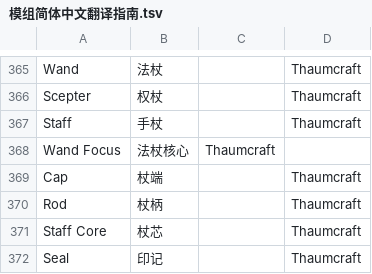
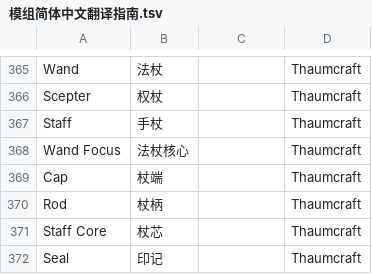
Before and after one commit to CFPAOrg/Glossary, a TSV file: Mod/模组简体中文翻译指南.tsv, drawn as a sheet; only a part is shown, gaps mark what is left out; the diff names each change by its address in the sheet, - before the commit and + after, or states it on an @@ line.

Commit message:
修排版-2

```diff
--- a/Mod/模组简体中文翻译指南.tsv
+++ b/Mod/模组简体中文翻译指南.tsv
-C368: Thaumcraft
+C368: (empty)
-D368: (empty)
+D368: Thaumcraft
```
